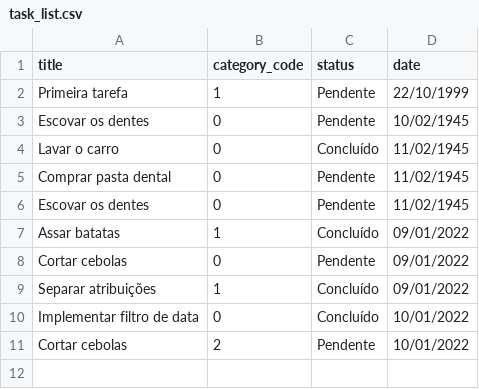
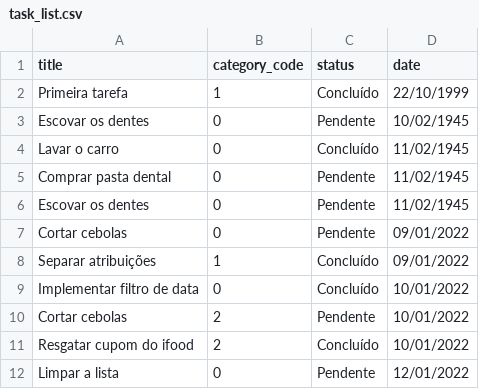
Before and after one commit to hvdomingues/lets-code-todo-list, a CSV file: task_list.csv, drawn as a sheet.

Commit message:
Pequenas mudanças na tabela de exemplo

```diff
--- a/task_list.csv
+++ b/task_list.csv
@@ -1,3 +1,3 @@
 title,category_code,status,date
-Primeira tarefa,1,Pendente,22/10/1999
+Primeira tarefa,1,Concluído,22/10/1999
 Escovar os dentes,0,Pendente,10/02/1945
@@ -6,3 +6,2 @@ Comprar pasta dental,0,Pendente,11/02/1945
 Escovar os dentes,0,Pendente,11/02/1945
-Assar batatas,1,Concluído,09/01/2022
 Cortar cebolas,0,Pendente,09/01/2022
@@ -11 +10,3 @@ Implementar filtro de data,0,Concluído,10/01/2022
 Cortar cebolas,2,Pendente,10/01/2022
+Resgatar cupom do ifood,2,Concluído,10/01/2022
+Limpar a lista,0,Pendente,12/01/2022
```
